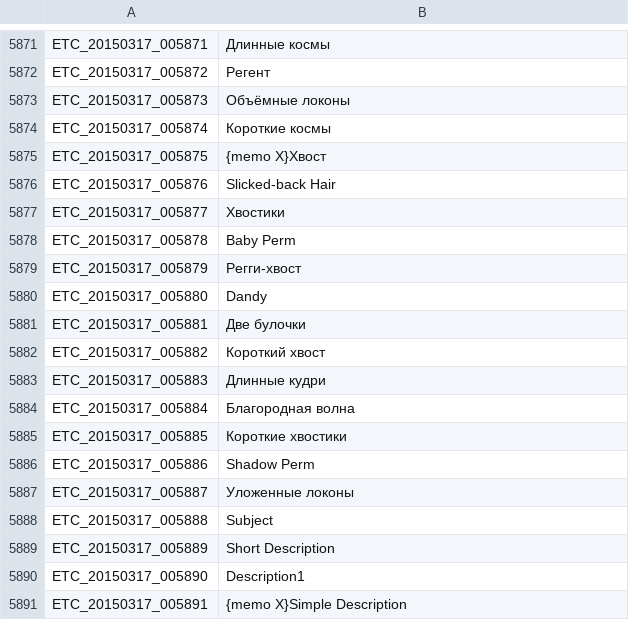
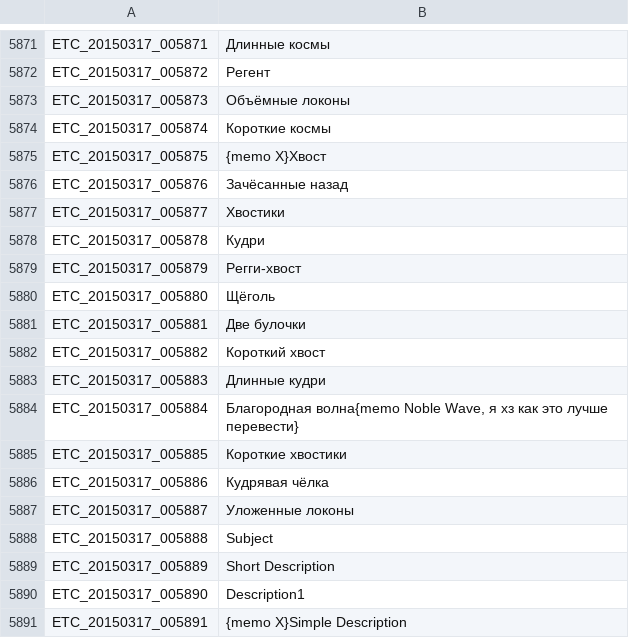
Before and after one commit to JiyuuVN/ToS, a TSV file: ETC.tsv, drawn as a sheet; only a part is shown, gaps mark what is left out.

Commit message:
Причёски

```diff
--- a/ETC.tsv
+++ b/ETC.tsv
@@ -5875,7 +5875,7 @@ ETC_20150317_005874	Короткие космы
 ETC_20150317_005875	{memo X}Хвост
-ETC_20150317_005876	Slicked-back Hair
+ETC_20150317_005876	Зачёсанные назад
 ETC_20150317_005877	Хвостики
-ETC_20150317_005878	Baby Perm
+ETC_20150317_005878	Кудри
 ETC_20150317_005879	Регги-хвост
-ETC_20150317_005880	Dandy
+ETC_20150317_005880	Щёголь
 ETC_20150317_005881	Две булочки
@@ -5883,5 +5883,5 @@ ETC_20150317_005882	Короткий хвост
 ETC_20150317_005883	Длинные кудри
-ETC_20150317_005884	Благородная волна
+ETC_20150317_005884	Благородная волна{memo Noble Wave, я хз как это лучше перевести}
 ETC_20150317_005885	Короткие хвостики
-ETC_20150317_005886	Shadow Perm
+ETC_20150317_005886	Кудрявая чёлка
 ETC_20150317_005887	Уложенные локоны
```
